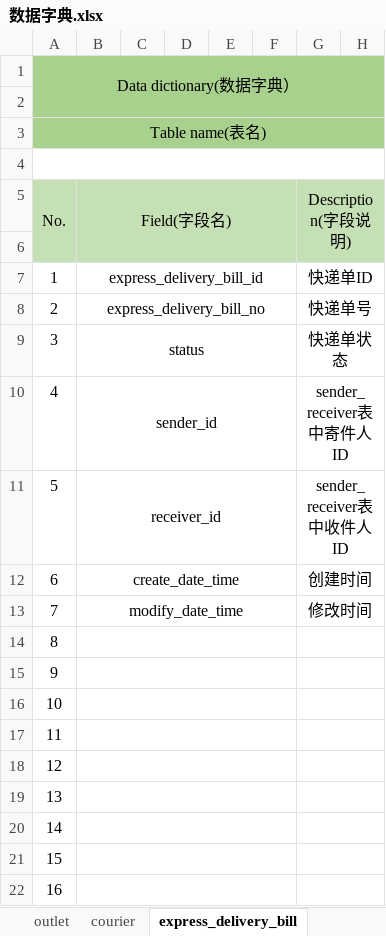
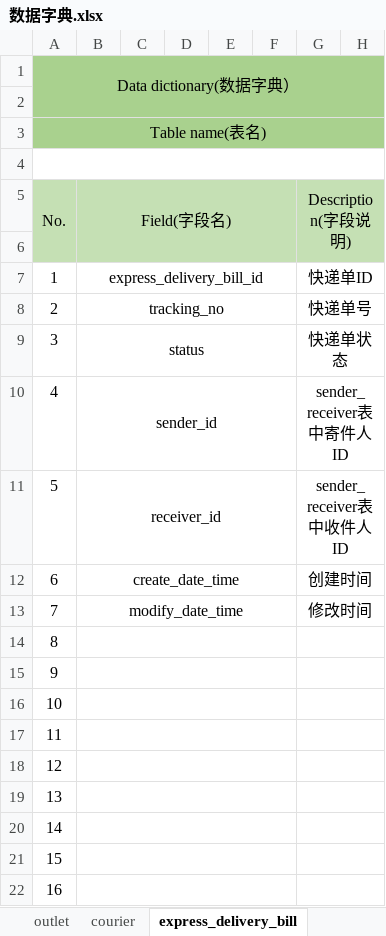
Before and after one commit to Karuao/AntExpress, an Excel workbook: Documents/数据字典.xlsx, sheet express_delivery_bill, drawn as a sheet; only a part is shown; values as stored, in another font and other column widths than the file's, no borders; the diff names each change by its address in the sheet, - before the commit and + after, or states it on an @@ line.

```diff
--- a/Documents/数据字典.xlsx (sheet express_delivery_bill)
+++ b/Documents/数据字典.xlsx (sheet express_delivery_bill)
-B8: express_delivery_bill_no
+B8: tracking_no
```
Also changed, not shown: sheet sender_receiver, 1 other file.
